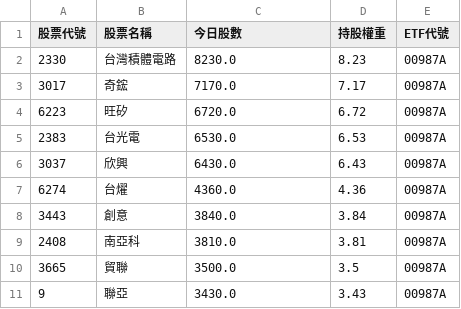
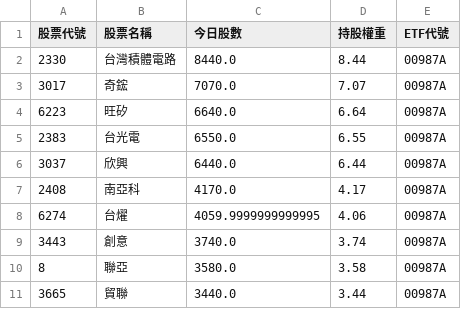
Before and after one commit to caesar263/my-etf-tracker, a CSV file: holdings_00987A.csv, drawn as a sheet.

```diff
--- a/holdings_00987A.csv
+++ b/holdings_00987A.csv
@@ -1,11 +1,11 @@
 股票代號,股票名稱,今日股數,持股權重,ETF代號
-2330,台灣積體電路,8230.0,8.23,00987A
-3017,奇鋐,7170.0,7.17,00987A
-6223,旺矽,6720.0,6.72,00987A
-2383,台光電,6530.0,6.53,00987A
-3037,欣興,6430.0,6.43,00987A
-6274,台燿,4360.0,4.36,00987A
-3443,創意,3840.0,3.84,00987A
-2408,南亞科,3810.0,3.81,00987A
-3665,貿聯,3500.0,3.5,00987A
-9,聯亞,3430.0,3.43,00987A
+2330,台灣積體電路,8440.0,8.44,00987A
+3017,奇鋐,7070.0,7.07,00987A
+6223,旺矽,6640.0,6.64,00987A
+2383,台光電,6550.0,6.55,00987A
+3037,欣興,6440.0,6.44,00987A
+2408,南亞科,4170.0,4.17,00987A
+6274,台燿,4059.9999999999995,4.06,00987A
+3443,創意,3740.0,3.74,00987A
+8,聯亞,3580.0,3.58,00987A
+3665,貿聯,3440.0,3.44,00987A
```
Also changed, not shown: final_analysis.csv, holdings_00988A.csv, 14 other files.
